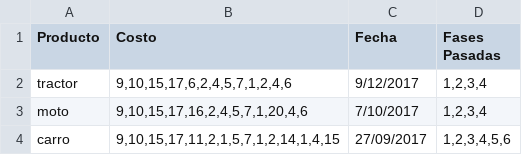
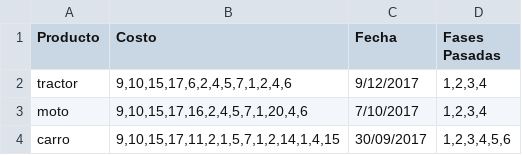
Before and after one commit to AliGhahraei/phar-ant-colony, a CSV file: datos.csv, drawn as a sheet.

Commit message:
Fixes hours_left function on product

```diff
--- a/datos.csv
+++ b/datos.csv
@@ -3,2 +3,2 @@
 "moto","9,10,15,17,16,2,4,5,7,1,20,4,6","7/10/2017","1,2,3,4"
-"carro","9,10,15,17,11,2,1,5,7,1,2,14,1,4,15","27/09/2017","1,2,3,4,5,6"
+"carro","9,10,15,17,11,2,1,5,7,1,2,14,1,4,15","30/09/2017","1,2,3,4,5,6"
```
Also changed, not shown: 1 other file.
